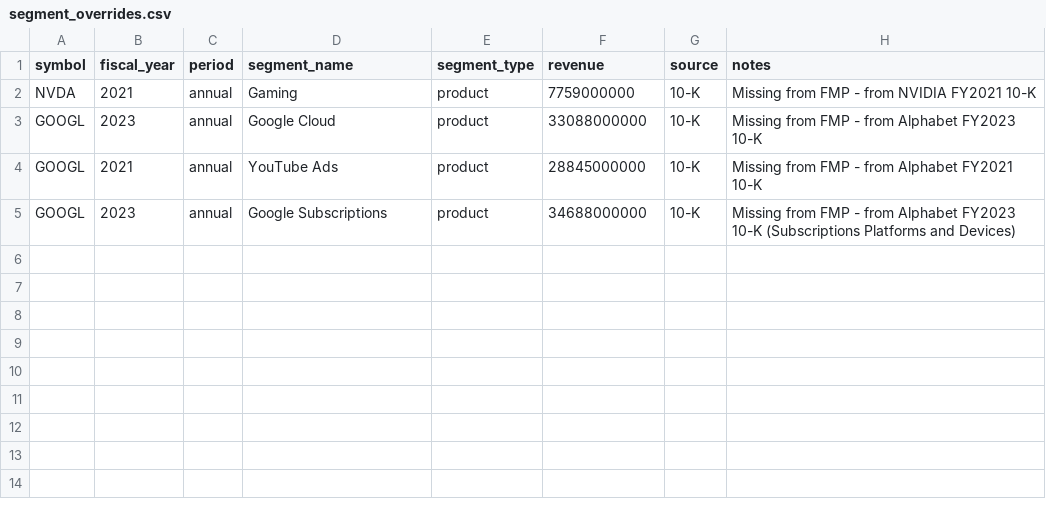
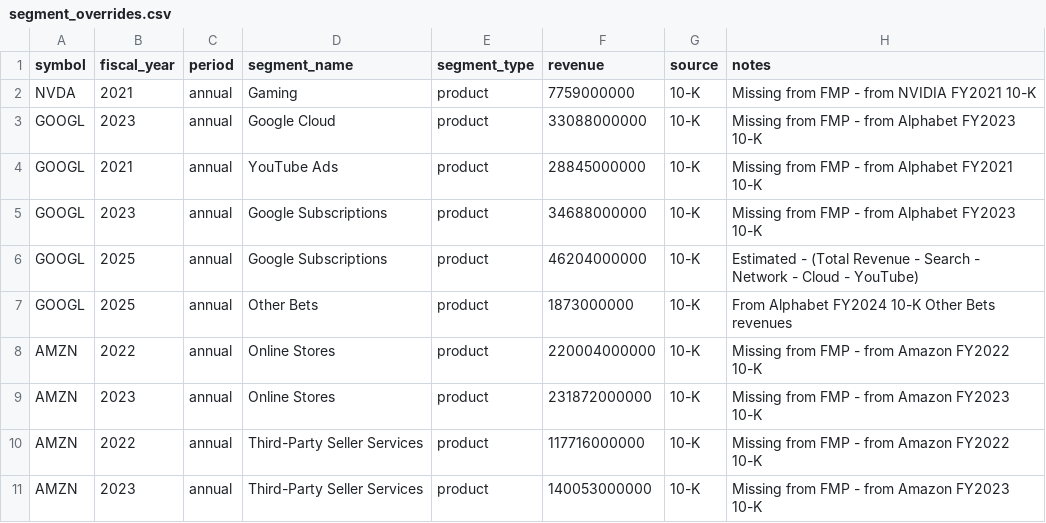
Before and after one commit to wenchiehlee-investment/ConceptStocks, a CSV file: segment_overrides.csv, drawn as a sheet.

```diff
--- a/segment_overrides.csv
+++ b/segment_overrides.csv
@@ -4,2 +4,8 @@ GOOGL,2023,annual,Google Cloud,product,33088000000,10-K,Missing from FMP - from
 GOOGL,2021,annual,YouTube Ads,product,28845000000,10-K,Missing from FMP - from Alphabet FY2021 10-K
-GOOGL,2023,annual,Google Subscriptions,product,34688000000,10-K,Missing from FMP - from Alphabet FY2023 10-K (Subscriptions Platforms and Devices)
+GOOGL,2023,annual,Google Subscriptions,product,34688000000,10-K,Missing from FMP - from Alphabet FY2023 10-K
+GOOGL,2025,annual,Google Subscriptions,product,46204000000,10-K,Estimated - (Total Revenue - Search - Network - Cloud - YouTube)
+GOOGL,2025,annual,Other Bets,product,1873000000,10-K,From Alphabet FY2024 10-K Other Bets revenues
+AMZN,2022,annual,Online Stores,product,220004000000,10-K,Missing from FMP - from Amazon FY2022 10-K
+AMZN,2023,annual,Online Stores,product,231872000000,10-K,Missing from FMP - from Amazon FY2023 10-K
+AMZN,2022,annual,Third-Party Seller Services,product,117716000000,10-K,Missing from FMP - from Amazon FY2022 10-K
+AMZN,2023,annual,Third-Party Seller Services,product,140053000000,10-K,Missing from FMP - from Amazon FY2023 10-K
```
Also changed, not shown: 2 other files.
